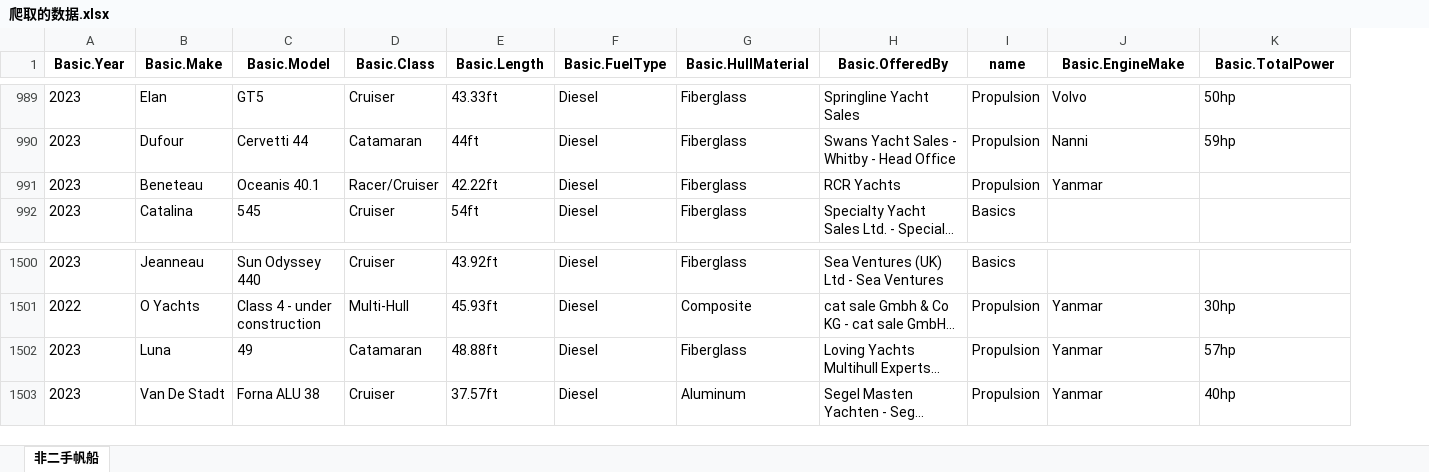
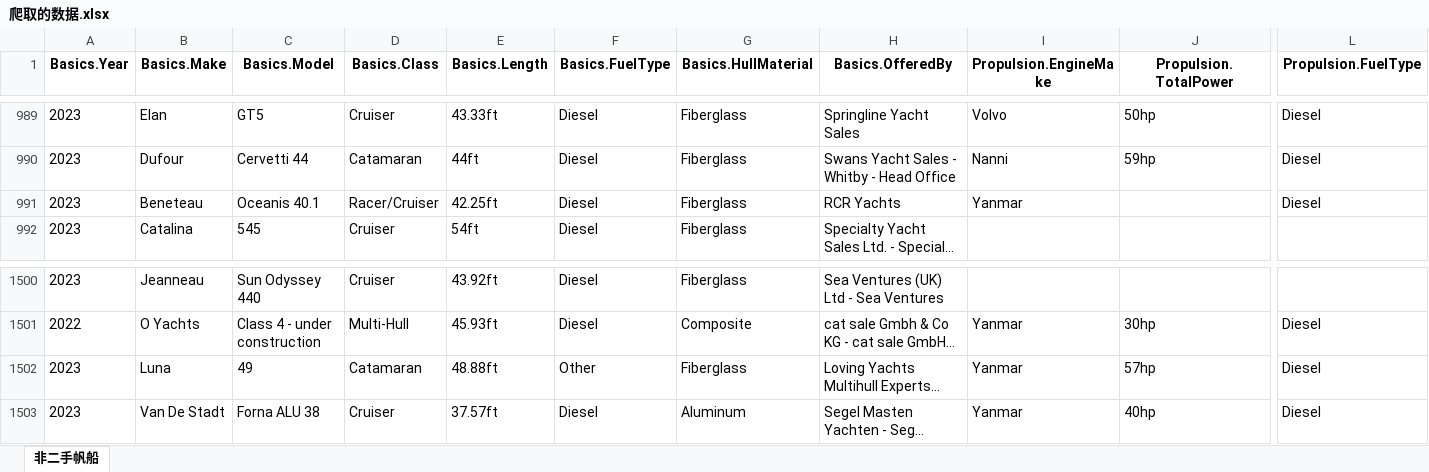
Before and after one commit to Mathematical-Jedi/2023-International-Mathematical-Model, an Excel workbook: data/爬取的数据.xlsx, sheet 非二手帆船, drawn as a sheet; only a part is shown, gaps mark what is left out; long unchanged cells end in …; values as stored, in another font and other column widths than the file's, no borders; removed rows and columns are numbered as before the commit, all else as after; the diff covers the shown part only; the diff names each change by its address in the sheet, - before the commit and + after, or states it on an @@ line.

```diff
--- a/data/爬取的数据.xlsx (sheet 非二手帆船)
+++ b/data/爬取的数据.xlsx (sheet 非二手帆船)
-column I (name), rows 989-992: Propulsion | Propulsion | Propulsion | Basics; rows 1500-1503: Basics | Propulsion | Propulsion | Propulsion
+column L (Propulsion.FuelType), rows 989-991: all Diesel; rows 1501-1503: all Diesel
-A1: Basic.Year
+A1: Basics.Year
-B1: Basic.Make
+B1: Basics.Make
-C1: Basic.Model
+C1: Basics.Model
-D1: Basic.Class
+D1: Basics.Class
-E1: Basic.Length
+E1: Basics.Length
-F1: Basic.FuelType
+F1: Basics.FuelType
-G1: Basic.HullMaterial
+G1: Basics.HullMaterial
-H1: Basic.OfferedBy
+H1: Basics.OfferedBy
-I1: Basic.EngineMake
+I1: Propulsion.EngineMake
-J1: Basic.TotalPower
+J1: Propulsion.TotalPower
-E991 (Basics.Length): 42.22ft
+E991 (Basics.Length): 42.25ft
-F1502 (Basics.FuelType): Diesel
+F1502 (Basics.FuelType): Other
```
Also changed, not shown: 15 edited cells elsewhere in this sheet, 4 other files.
